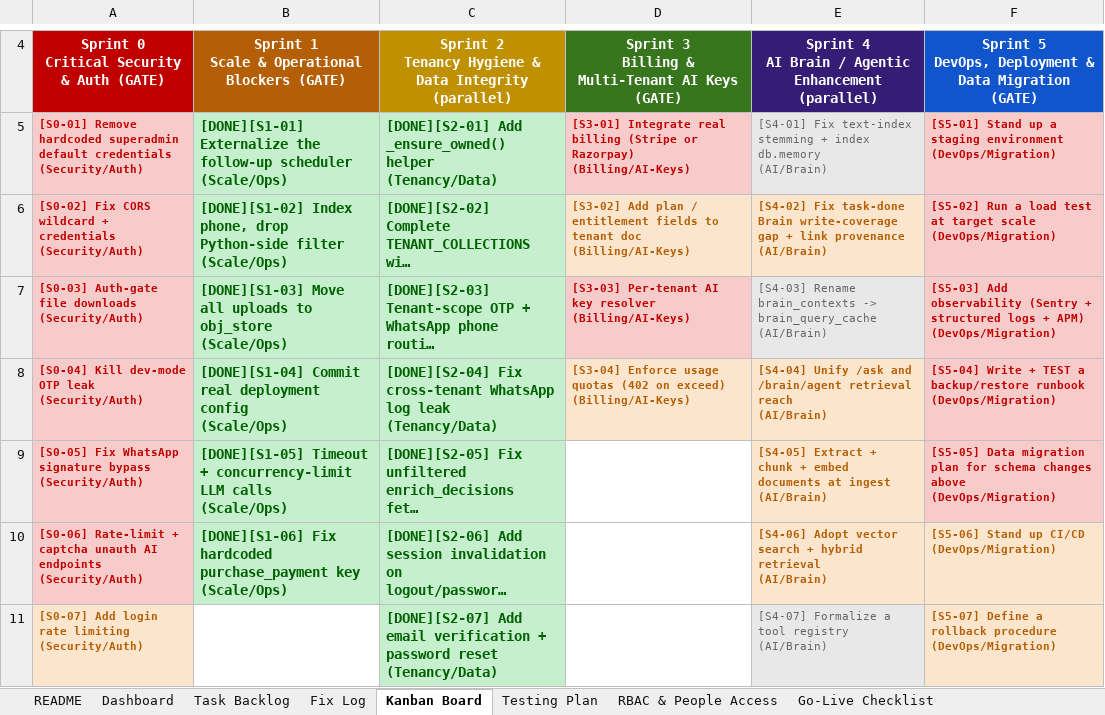
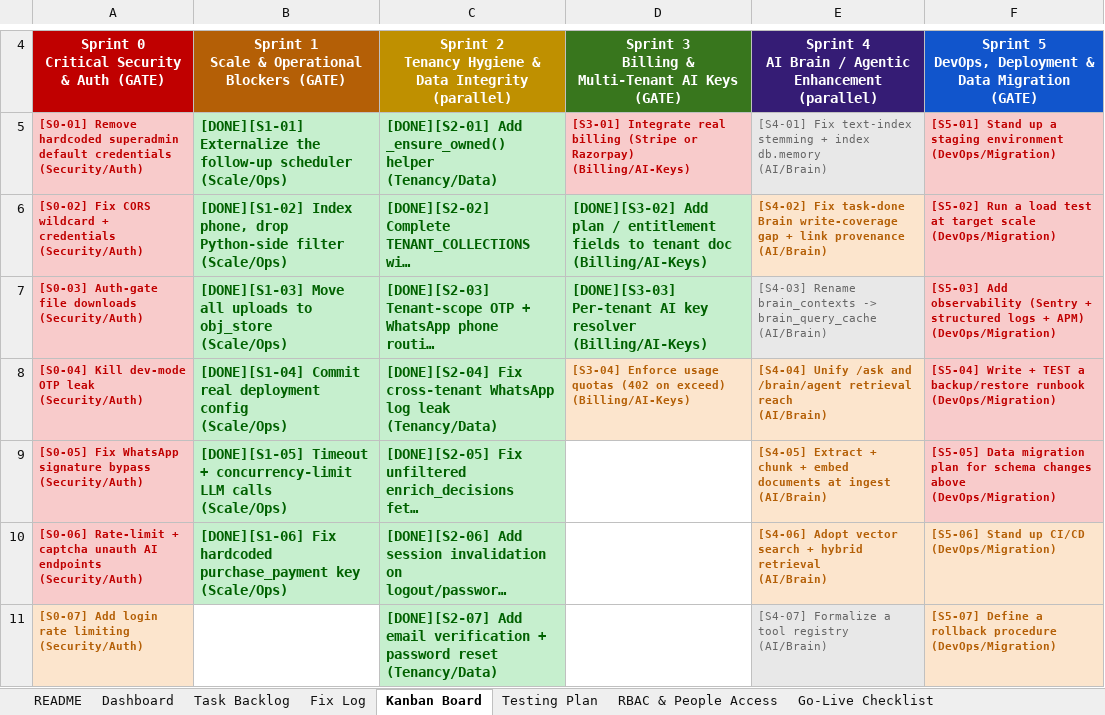
Before and after one commit to quazrelevate-god/DecisionOS, an Excel workbook: docs/DecisionOS_SaaS_Stability_Tracker.xlsx, sheet Kanban Board, drawn as a sheet; only a part is shown, gaps mark what is left out; long unchanged cells end in …; values as stored, in another font and other column widths than the file's, no borders; the diff names each change by its address in the sheet, - before the commit and + after, or states it on an @@ line.

Commit message:
docs(tracker): FIX-005-A done -- S3-02 plan fields + S3-03 per-tenant AI keys

```diff
--- a/docs/DecisionOS_SaaS_Stability_Tracker.xlsx (sheet Kanban Board)
+++ b/docs/DecisionOS_SaaS_Stability_Tracker.xlsx (sheet Kanban Board)
-D6: [S3-02] Add plan…
+D6: [DONE][S3-02] Add plan…
@@ D6 fill: #FCE5CD → #C6EFCE, text colour: #B45F06 → #006100 @@
@@ D6:D7 text size: larger @@
-D7: [S3-03] Per-tenant AI…
+D7: [DONE][S3-03] Per-tenant AI…
@@ D7 fill: #F8CBCB → #C6EFCE, text colour: #C00000 → #006100 @@
```
Also changed, not shown: sheet Fix Log, sheet Task Backlog, sheet Go-Live Checklist.
